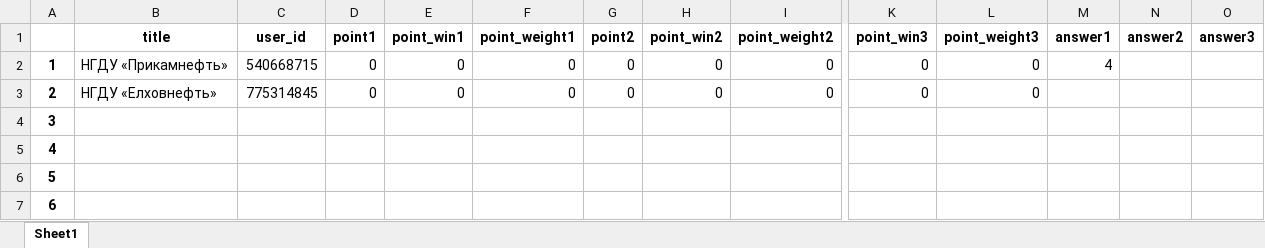
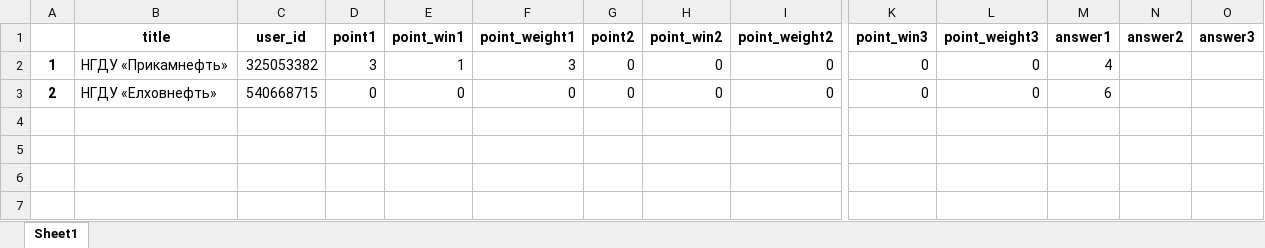
Before and after one commit to idergunoff/EnergoQuiz_bot, an Excel workbook: teams2.xlsx, sheet Sheet1, drawn as a sheet; only a part is shown, gaps mark what is left out; values as stored, in another font and other column widths than the file's, no borders; rows hold the shown columns only; the diff names each change by its address in the sheet, - before the commit and + after, or states it on an @@ line.

```diff
--- a/teams2.xlsx (sheet Sheet1)
+++ b/teams2.xlsx (sheet Sheet1)
-C2 (user_id): 540668715
+C2 (user_id): 325053382
-D2 (point1): 0
+D2 (point1): 3
-E2 (point_win1): 0
+E2 (point_win1): 1
-F2 (point_weight1): 0
+F2 (point_weight1): 3
-C3 (user_id): 775314845
+C3 (user_id): 540668715
-M3 (answer1): (empty)
+M3 (answer1): 6
-row 4: 3
-row 5: 4
-row 6: 5
-row 7: 6
```
Also changed, not shown: teams.xlsx, 1 other file.
